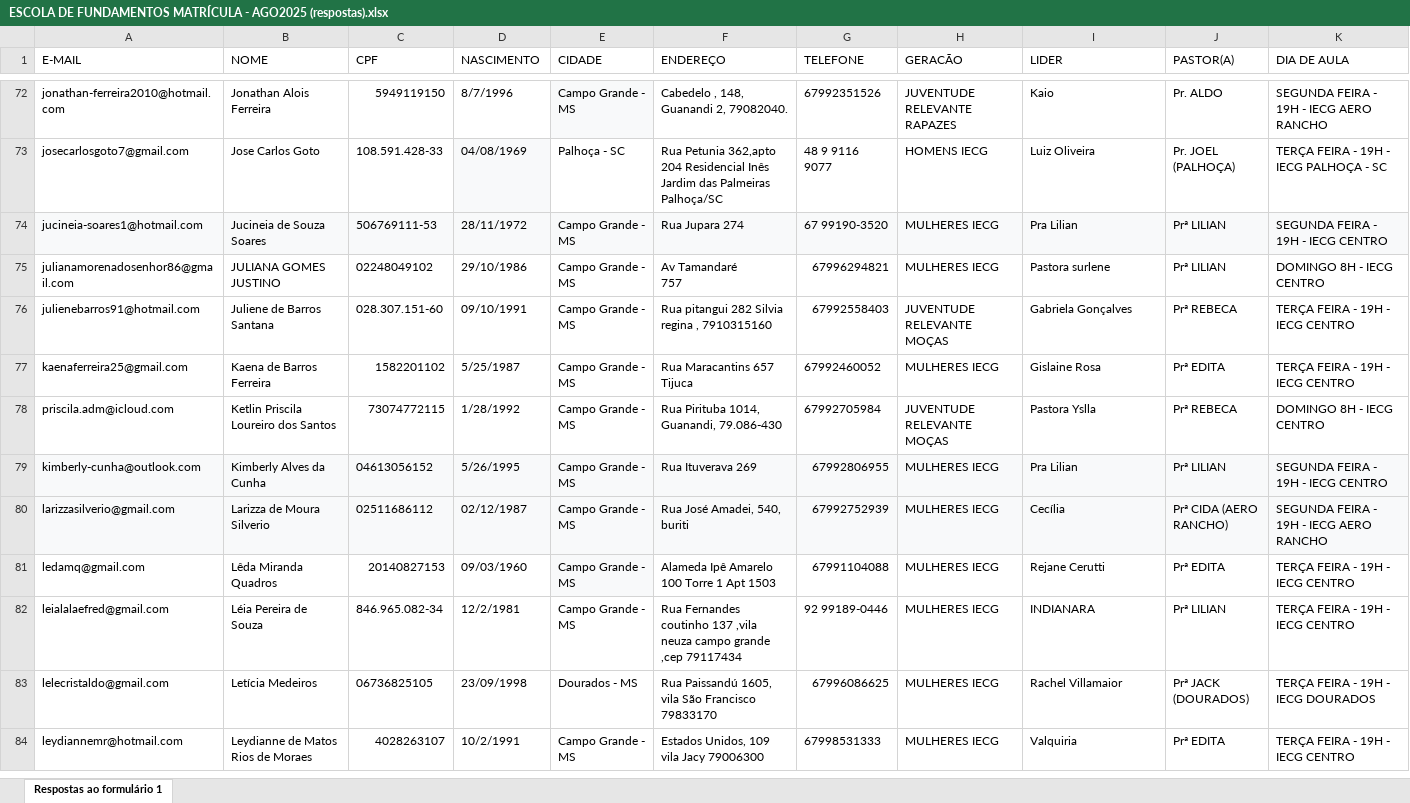
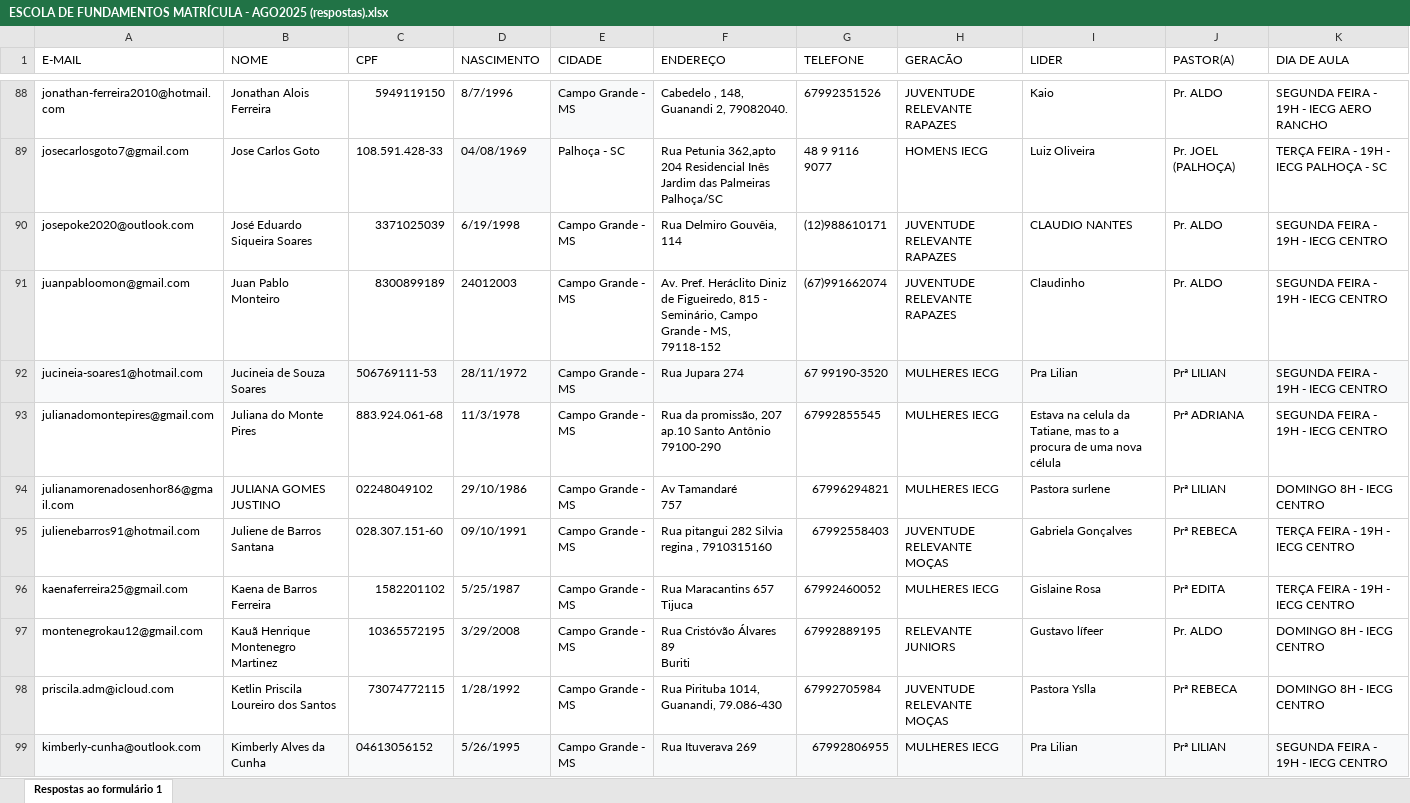
Before and after one commit to Ovando18/dashboard-CFM, an Excel workbook: ESCOLA DE FUNDAMENTOS MATRÍCULA - AGO2025 (respostas).xlsx, sheet Respostas ao formulário 1, drawn as a sheet; only a part is shown, gaps mark what is left out; the shorter side is filled out with more unchanged rows; values as stored, in another font and other column widths than the file's, no borders; conditional formats not drawn; ↵ is a line break in a cell; the diff covers the shown part only; the diff names each change by its address in the sheet, - before the commit and + after, or states it on an @@ line.

Commit message:
Add files via upload

```diff
--- a/ESCOLA DE FUNDAMENTOS MATRÍCULA - AGO2025 (respostas).xlsx (sheet Respostas ao formulário 1)
+++ b/ESCOLA DE FUNDAMENTOS MATRÍCULA - AGO2025 (respostas).xlsx (sheet Respostas ao formulário 1)
+row 90: josepoke2020@outlook.com | José Eduardo Siqueira Soares | 3371025039 | 6/19/1998 | Campo Grande - MS | Rua Delmiro Gouvêia, 114 | (12)988610171 | JUVENTUDE RELEVANTE RAPAZES | CLAUDIO NANTES | Pr. ALDO | SEGUNDA FEIRA - 19H - IECG CENTRO
+row 91: juanpabloomon@gmail.com | Juan Pablo Monteiro | 8300899189 | 24012003 | Campo Grande - MS | Av. Pref. Heráclito Diniz de Figueiredo, 815 - Seminário, Campo Grande - MS, 79118-152 | (67)991662074 | JUVENTUDE RELEVANTE RAPAZES | Claudinho | Pr. ALDO | SEGUNDA FEIRA - 19H - IECG CENTRO
+row 93: julianadomontepires@gmail.com | Juliana do Monte Pires | 883.924.061-68 | 11/3/1978 | Campo Grande - MS | Rua da promissão, 207 ap.10 Santo Antônio 79100-290 | 67992855545 | MULHERES IECG | Estava na celula da Tatiane, mas to a procura de uma nova célula | Prª ADRIANA | SEGUNDA FEIRA - 19H - IECG CENTRO
+row 97: montenegrokau12@gmail.com | Kauã Henrique Montenegro Martinez | 10365572195 | 3/29/2008 | Campo Grande - MS | Rua Cristóvão Álvares 89 ↵ Buriti | 67992889195 | RELEVANTE JUNIORS | Gustavo lífeer | Pr. ALDO | DOMINGO 8H - IECG CENTRO
```
Also changed, not shown: 46 added rows elsewhere in this sheet.
